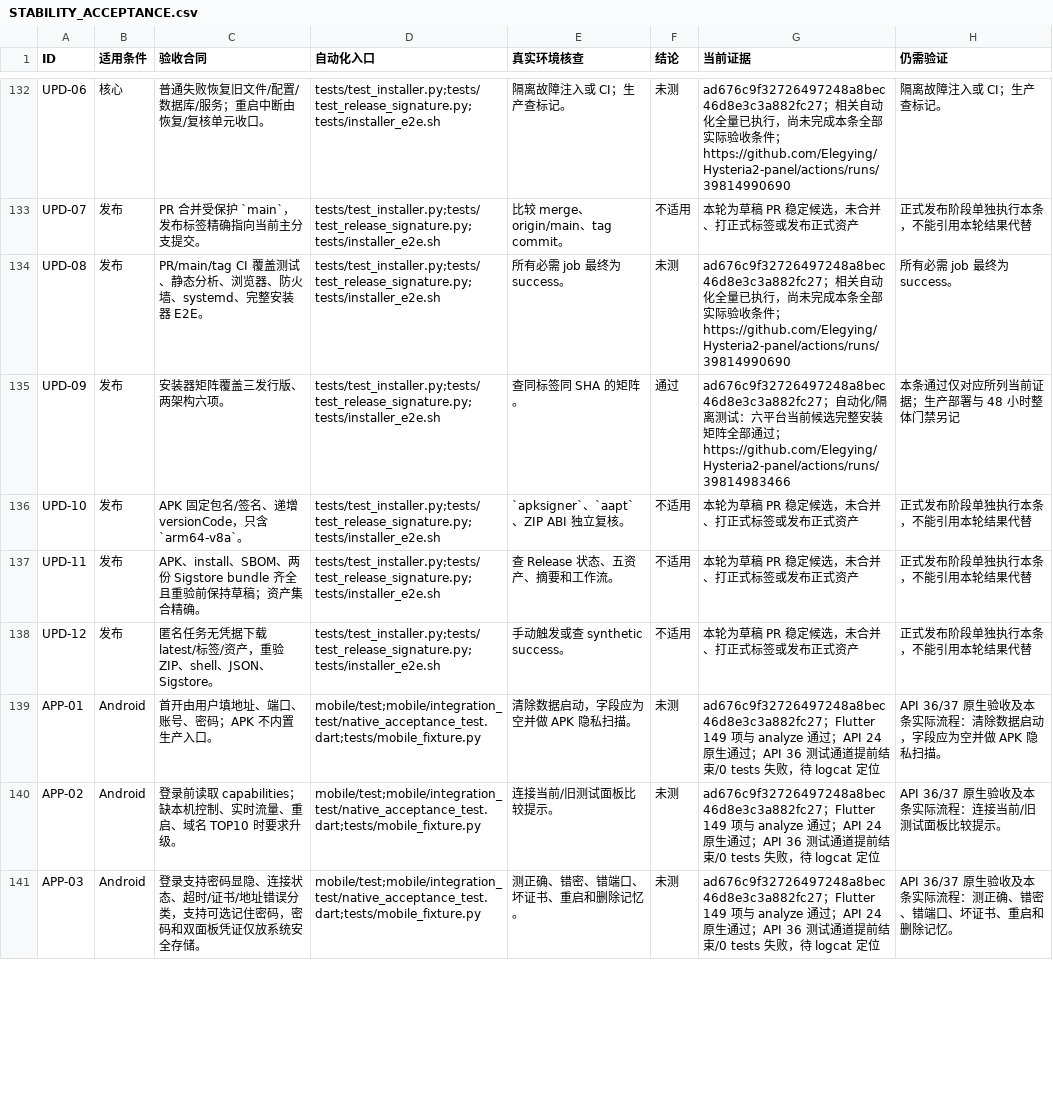
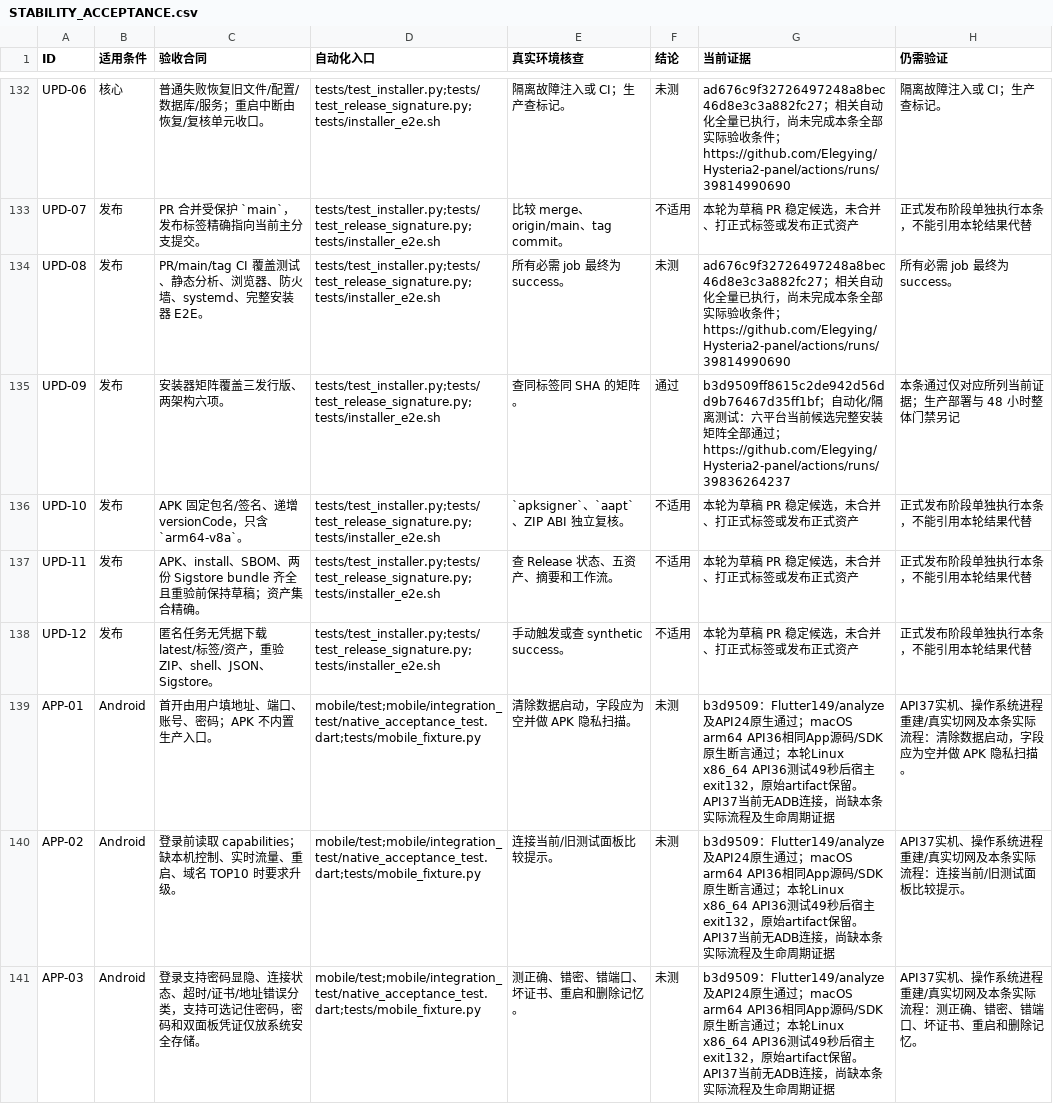
Before and after one commit to Elegying/Hysteria2-panel, a CSV file: docs/STABILITY_ACCEPTANCE.csv, drawn as a sheet; only a part is shown, gaps mark what is left out; the diff covers the shown part only.

```diff
--- a/docs/STABILITY_ACCEPTANCE.csv
+++ b/docs/STABILITY_ACCEPTANCE.csv
@@ -134,3 +134,3 @@ UPD-07,发布,PR 合并受保护 `main`，发布标签精确指向当前主分
 UPD-08,发布,PR/main/tag CI 覆盖测试、静态分析、浏览器、防火墙、systemd、完整安装器 E2E。,tests/test_installer.py;tests/test_release_signature.py;tests/installer_e2e.sh,所有必需 job 最终为 success。,未测,ad676c9f32726497248a8bec46d8e3c3a882fc27；相关自动化全量已执行，尚未完成本条全部实际验收条件；https://github.com/Elegying/Hysteria2-panel/actions/runs/39814990690,所有必需 job 最终为 success。
-UPD-09,发布,安装器矩阵覆盖三发行版、两架构六项。,tests/test_installer.py;tests/test_release_signature.py;tests/installer_e2e.sh,查同标签同 SHA 的矩阵。,通过,ad676c9f32726497248a8bec46d8e3c3a882fc27；自动化/隔离测试：六平台当前候选完整安装矩阵全部通过；https://github.com/Elegying/Hysteria2-panel/actions/runs/39814983466,本条通过仅对应所列当前证据；生产部署与 48 小时整体门禁另记
+UPD-09,发布,安装器矩阵覆盖三发行版、两架构六项。,tests/test_installer.py;tests/test_release_signature.py;tests/installer_e2e.sh,查同标签同 SHA 的矩阵。,通过,b3d9509ff8615c2de942d56dd9b76467d35ff1bf；自动化/隔离测试：六平台当前候选完整安装矩阵全部通过；https://github.com/Elegying/Hysteria2-panel/actions/runs/39836264237,本条通过仅对应所列当前证据；生产部署与 48 小时整体门禁另记
 UPD-10,发布,APK 固定包名/签名、递增 versionCode，只含 `arm64-v8a`。,tests/test_installer.py;tests/test_release_signature.py;tests/installer_e2e.sh,`apksigner`、`aapt`、ZIP ABI 独立复核。,不适用,本轮为草稿 PR 稳定候选，未合并、打正式标签或发布正式资产,正式发布阶段单独执行本条，不能引用本轮结果代替
@@ -138,4 +138,4 @@ UPD-11,发布,APK、install、SBOM、两份 Sigstore bundle 齐全且重验前
 UPD-12,发布,匿名任务无凭据下载 latest/标签/资产，重验 ZIP、shell、JSON、Sigstore。,tests/test_installer.py;tests/test_release_signature.py;tests/installer_e2e.sh,手动触发或查 synthetic success。,不适用,本轮为草稿 PR 稳定候选，未合并、打正式标签或发布正式资产,正式发布阶段单独执行本条，不能引用本轮结果代替
-APP-01,Android,首开由用户填地址、端口、账号、密码；APK 不内置生产入口。,mobile/test;mobile/integration_test/native_acceptance_test.dart;tests/mobile_fixture.py,清除数据启动，字段应为空并做 APK 隐私扫描。,未测,ad676c9f32726497248a8bec46d8e3c3a882fc27；Flutter 149 项与 analyze 通过；API 24 原生通过；API 36 测试通道提前结束/0 tests 失败，待 logcat 定位,API 36/37 原生验收及本条实际流程：清除数据启动，字段应为空并做 APK 隐私扫描。
-APP-02,Android,登录前读取 capabilities；缺本机控制、实时流量、重启、域名 TOP10 时要求升级。,mobile/test;mobile/integration_test/native_acceptance_test.dart;tests/mobile_fixture.py,连接当前/旧测试面板比较提示。,未测,ad676c9f32726497248a8bec46d8e3c3a882fc27；Flutter 149 项与 analyze 通过；API 24 原生通过；API 36 测试通道提前结束/0 tests 失败，待 logcat 定位,API 36/37 原生验收及本条实际流程：连接当前/旧测试面板比较提示。
-APP-03,Android,登录支持密码显隐、连接状态、超时/证书/地址错误分类，支持可选记住密码，密码和双面板凭证仅放系统安全存储。,mobile/test;mobile/integration_test/native_acceptance_test.dart;tests/mobile_fixture.py,测正确、错密、错端口、坏证书、重启和删除记忆。,未测,ad676c9f32726497248a8bec46d8e3c3a882fc27；Flutter 149 项与 analyze 通过；API 24 原生通过；API 36 测试通道提前结束/0 tests 失败，待 logcat 定位,API 36/37 原生验收及本条实际流程：测正确、错密、错端口、坏证书、重启和删除记忆。
+APP-01,Android,首开由用户填地址、端口、账号、密码；APK 不内置生产入口。,mobile/test;mobile/integration_test/native_acceptance_test.dart;tests/mobile_fixture.py,清除数据启动，字段应为空并做 APK 隐私扫描。,未测,b3d9509：Flutter149/analyze及API24原生通过；macOS arm64 API36相同App源码/SDK原生断言通过；本轮Linux x86_64 API36测试49秒后宿主exit132，原始artifact保留。API37当前无ADB连接，尚缺本条实际流程及生命周期证据,API37实机、操作系统进程重建/真实切网及本条实际流程：清除数据启动，字段应为空并做 APK 隐私扫描。
+APP-02,Android,登录前读取 capabilities；缺本机控制、实时流量、重启、域名 TOP10 时要求升级。,mobile/test;mobile/integration_test/native_acceptance_test.dart;tests/mobile_fixture.py,连接当前/旧测试面板比较提示。,未测,b3d9509：Flutter149/analyze及API24原生通过；macOS arm64 API36相同App源码/SDK原生断言通过；本轮Linux x86_64 API36测试49秒后宿主exit132，原始artifact保留。API37当前无ADB连接，尚缺本条实际流程及生命周期证据,API37实机、操作系统进程重建/真实切网及本条实际流程：连接当前/旧测试面板比较提示。
+APP-03,Android,登录支持密码显隐、连接状态、超时/证书/地址错误分类，支持可选记住密码，密码和双面板凭证仅放系统安全存储。,mobile/test;mobile/integration_test/native_acceptance_test.dart;tests/mobile_fixture.py,测正确、错密、错端口、坏证书、重启和删除记忆。,未测,b3d9509：Flutter149/analyze及API24原生通过；macOS arm64 API36相同App源码/SDK原生断言通过；本轮Linux x86_64 API36测试49秒后宿主exit132，原始artifact保留。API37当前无ADB连接，尚缺本条实际流程及生命周期证据,API37实机、操作系统进程重建/真实切网及本条实际流程：测正确、错密、错端口、坏证书、重启和删除记忆。
```
Also changed, not shown: 143 edited cells elsewhere in this file, 1 other file.
